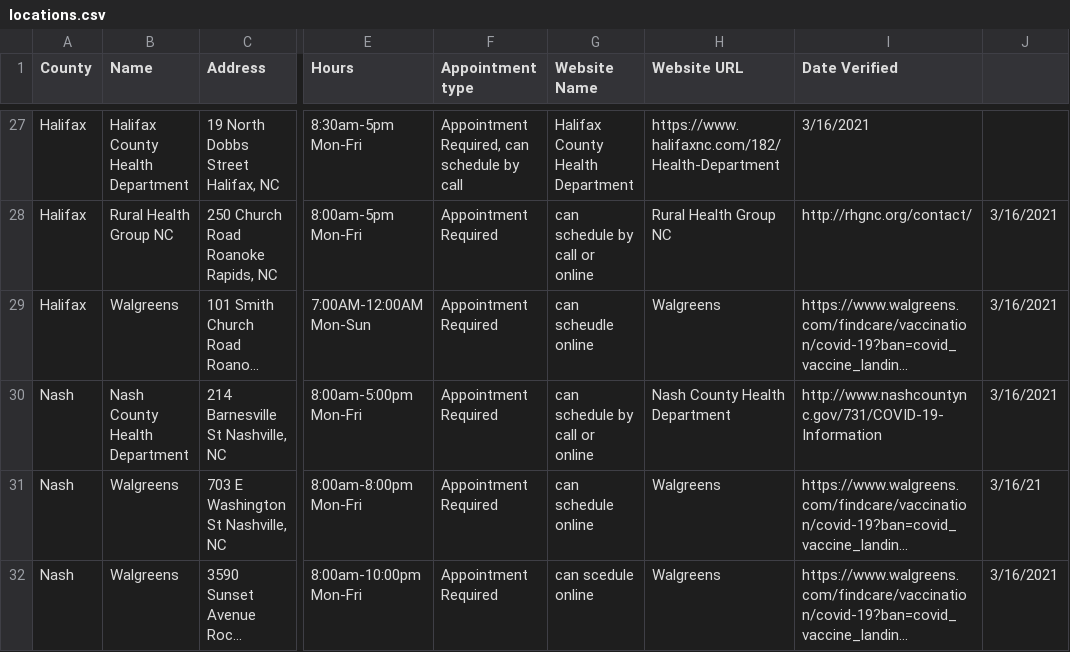
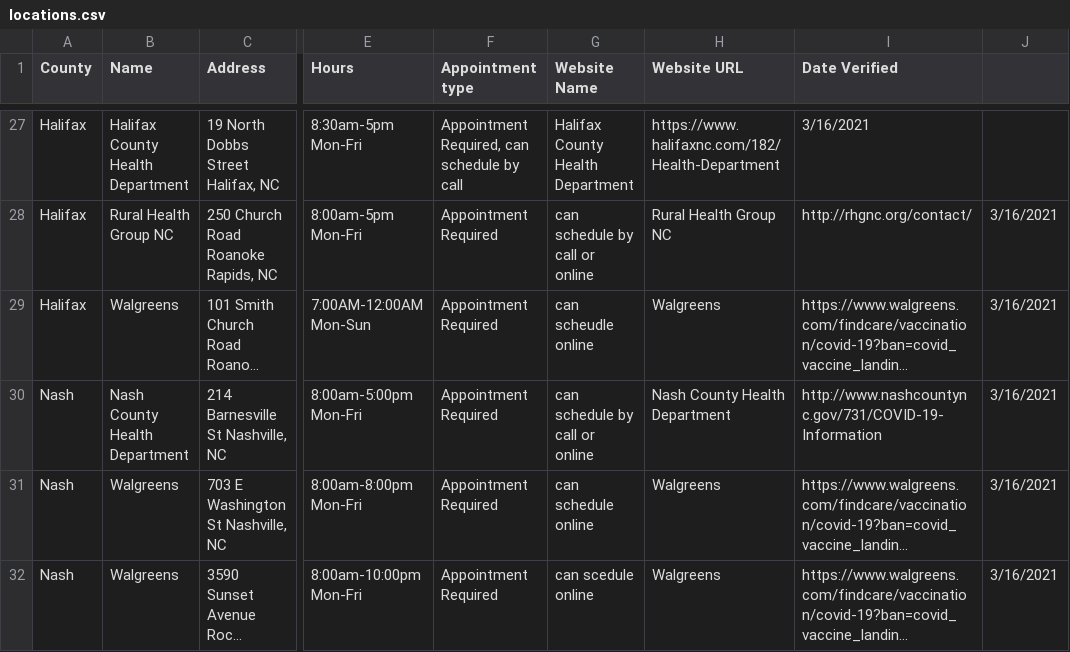
Before and after one commit to electricgull/findmyvaxnc, a CSV file: findmyvaxnc/docs/locations.csv, drawn as a sheet; only a part is shown, gaps mark what is left out; long unchanged cells end in …; the diff names each change by its address in the sheet, - before the commit and + after, or states it on an @@ line.

Commit message:
Updatelocations.csv

```diff
--- a/findmyvaxnc/docs/locations.csv
+++ b/findmyvaxnc/docs/locations.csv
-J31: 3/16/21
+J31: 3/16/2021
```
